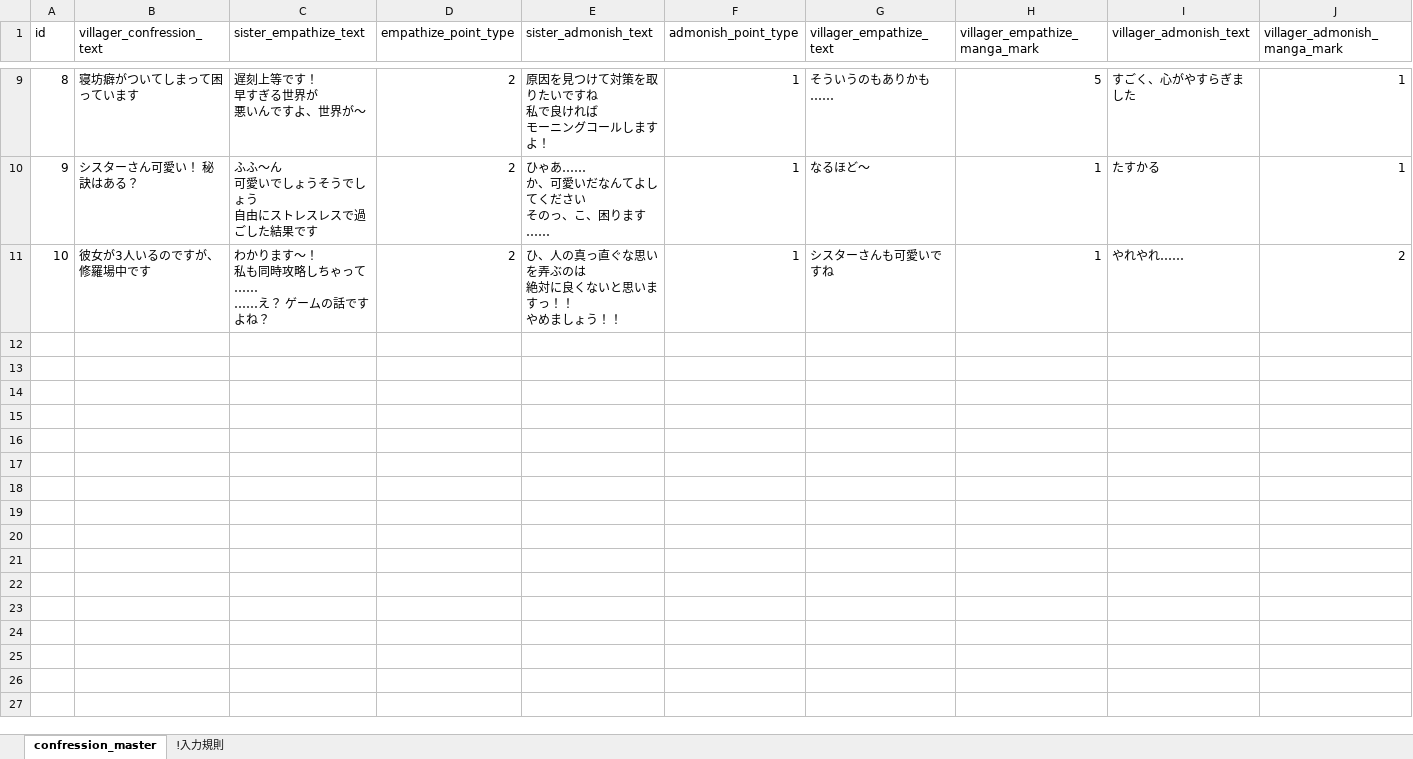
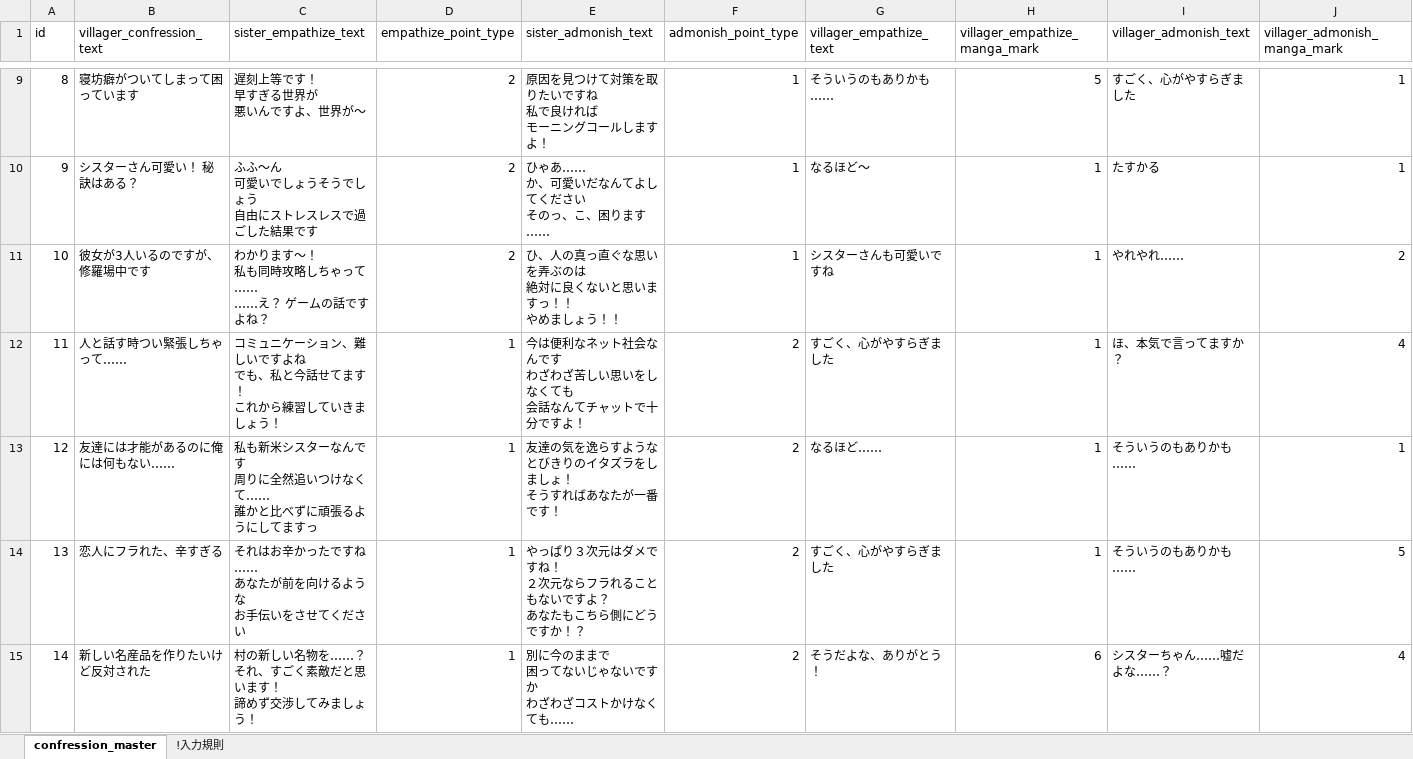
Before and after one commit to ShioriNishi/Gamejam2023, an Excel workbook: CNF/CNF/Assets/Terasurware/Excel/confression_master.xlsx, sheet confression_master, drawn as a sheet; only a part is shown, gaps mark what is left out; values as stored, in another font and other column widths than the file's, no borders; ↵ is a line break in a cell; the diff covers the shown part only; the diff names each change by its address in the sheet, - before the commit and + after, or states it on an @@ line.

```diff
--- a/CNF/CNF/Assets/Terasurware/Excel/confression_master.xlsx (sheet confression_master)
+++ b/CNF/CNF/Assets/Terasurware/Excel/confression_master.xlsx (sheet confression_master)
+row 12: 11 | 人と話す時つい緊張しちゃって…… | コミュニケーション、難しいですよね ↵ でも、私と今話せてます！ ↵ これから練習していきましょう！ | 1 | 今は便利なネット社会なんです ↵ わざわざ苦しい思いをしなくても ↵ 会話なんてチャットで十分ですよ！ | 2 | すごく、心がやすらぎました | 1 | ほ、本気で言ってますか？ | 4
+row 13: 12 | 友達には才能があるのに俺には何もない…… | 私も新米シスターなんです ↵ 周りに全然追いつけなくて…… ↵ 誰かと比べずに頑張るようにしてますっ | 1 | 友達の気を逸らすような ↵ とびきりのイタズラをしましょ！ ↵ そうすればあなたが一番です！ | 2 | なるほど…… | 1 | そういうのもありかも…… | 1
+row 14: 13 | 恋人にフラれた、辛すぎる | それはお辛かったですね…… ↵ あなたが前を向けるような ↵ お手伝いをさせてください | 1 | やっぱり３次元はダメですね！ ↵ ２次元ならフラれることもないですよ？ ↵ あなたもこちら側にどうですか！？ | 2 | すごく、心がやすらぎました | 1 | そういうのもありかも…… | 5
+row 15: 14 | 新しい名産品を作りたいけど反対された | 村の新しい名物を……？ ↵ それ、すごく素敵だと思います！ ↵ 諦めず交渉してみましょう！ | 1 | 別に今のままで ↵ 困ってないじゃないですか ↵ わざわざコストかけなくても…… | 2 | そうだよな、ありがとう！ | 6 | シスターちゃん……嘘だよな……？ | 4
```
Also changed, not shown: 9 added rows elsewhere in this sheet, 1 other file.
